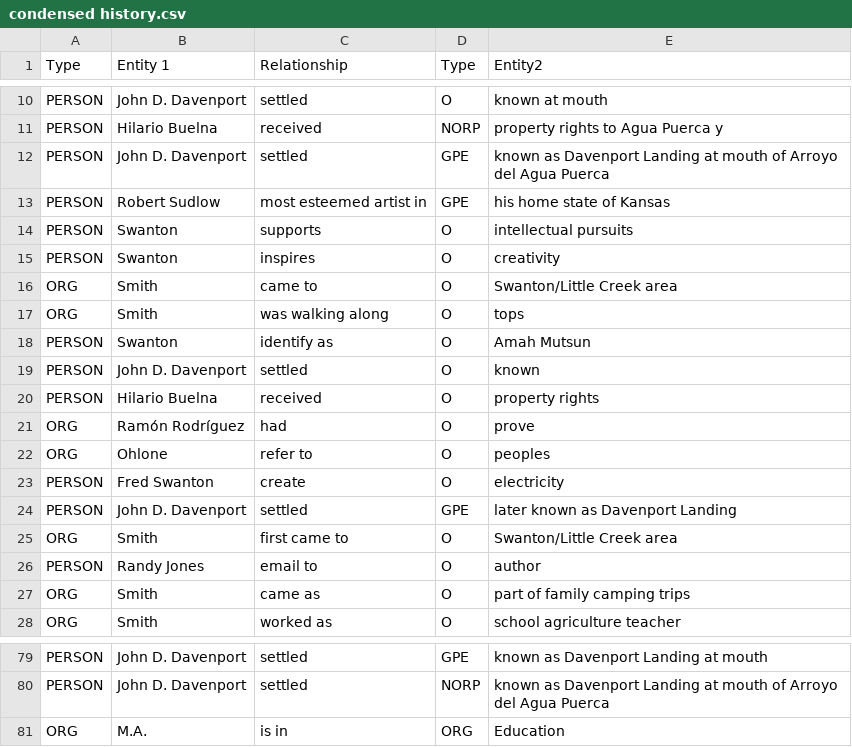
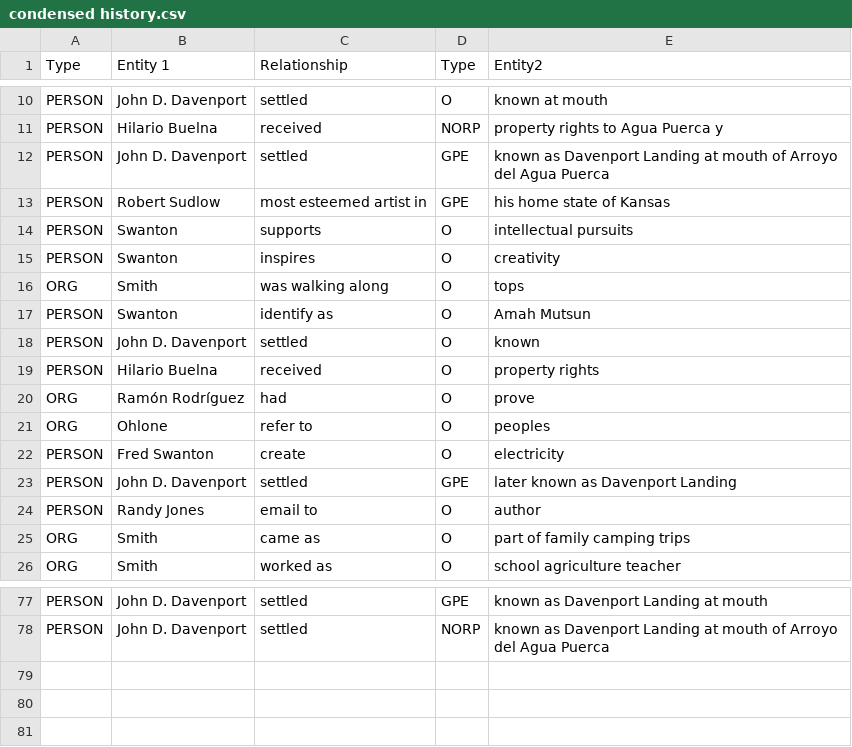
Before and after one commit to dnguy262/rdf-construction-model, a CSV file: data/condensed history.csv, drawn as a sheet; only a part is shown, gaps mark what is left out.

```diff
--- a/data/condensed history.csv
+++ b/data/condensed history.csv
@@ -15,3 +15,2 @@ PERSON,Swanton, supports ,O, intellectual pursuits
 PERSON,Swanton, inspires ,O, creativity
-ORG,Smith, came to ,O, Swanton/Little Creek area
 ORG,Smith, was walking along ,O, tops
@@ -24,3 +23,2 @@ PERSON,Fred Swanton, create ,O, electricity
 PERSON,John D. Davenport, settled ,GPE, later known as Davenport Landing
-ORG,Smith, first came to ,O, Swanton/Little Creek area
 PERSON,Randy Jones, email to ,O, author
@@ -80,2 +78 @@ PERSON,John D. Davenport, settled ,GPE, known as Davenport Landing at mouth
 PERSON,John D. Davenport, settled ,NORP, known as Davenport Landing at mouth of Arroyo del Agua Puerca
-ORG,M.A., is in ,ORG, Education
```
Also changed, not shown: 3 other files.
